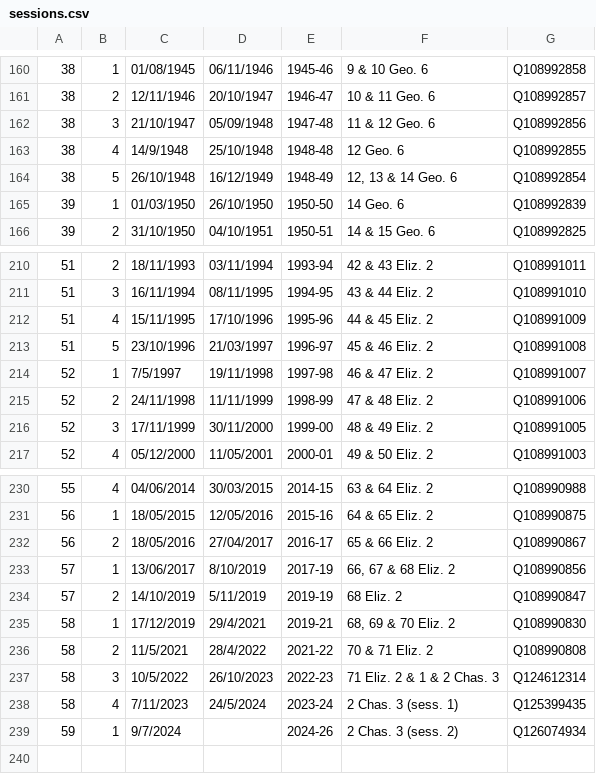
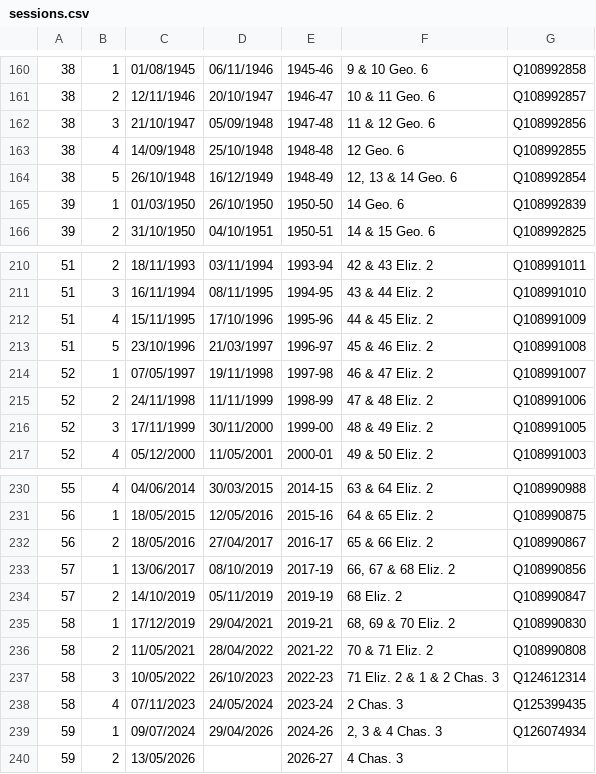
Before and after one commit to ukparliament/regnal_years, a CSV file: db/data/sessions.csv, drawn as a sheet; only a part is shown, gaps mark what is left out.

Commit message:
2nd session of 60th parliament

```diff
--- a/db/data/sessions.csv
+++ b/db/data/sessions.csv
@@ -162,3 +162,3 @@
 38,3,21/10/1947,05/09/1948,1947-48,11 & 12 Geo. 6,Q108992856
-38,4,14/9/1948,25/10/1948,1948-48,12 Geo. 6,Q108992855
+38,4,14/09/1948,25/10/1948,1948-48,12 Geo. 6,Q108992855
 38,5,26/10/1948,16/12/1949,1948-49,"12, 13 & 14 Geo. 6",Q108992854
@@ -213,3 +213,3 @@
 51,5,23/10/1996,21/03/1997,1996-97,45 & 46 Eliz. 2,Q108991008
-52,1,7/5/1997,19/11/1998,1997-98,46 & 47 Eliz. 2,Q108991007
+52,1,07/05/1997,19/11/1998,1997-98,46 & 47 Eliz. 2,Q108991007
 52,2,24/11/1998,11/11/1999,1998-99,47 & 48 Eliz. 2,Q108991006
@@ -232,8 +232,9 @@
 56,2,18/05/2016,27/04/2017,2016-17,65 & 66 Eliz. 2,Q108990867
-57,1,13/06/2017,8/10/2019,2017-19,"66, 67 & 68 Eliz. 2",Q108990856
-57,2,14/10/2019,5/11/2019,2019-19,68 Eliz. 2,Q108990847
-58,1,17/12/2019,29/4/2021,2019-21,"68, 69 & 70 Eliz. 2",Q108990830
-58,2,11/5/2021,28/4/2022,2021-22,70 & 71 Eliz. 2,Q108990808
-58,3,10/5/2022,26/10/2023,2022-23,71 Eliz. 2 & 1 & 2 Chas. 3,Q124612314
-58,4,7/11/2023,24/5/2024,2023-24,2 Chas. 3 (sess. 1),Q125399435
-59,1,9/7/2024,,2024-26,2 Chas. 3 (sess. 2),Q126074934
+57,1,13/06/2017,08/10/2019,2017-19,"66, 67 & 68 Eliz. 2",Q108990856
+57,2,14/10/2019,05/11/2019,2019-19,68 Eliz. 2,Q108990847
+58,1,17/12/2019,29/04/2021,2019-21,"68, 69 & 70 Eliz. 2",Q108990830
+58,2,11/05/2021,28/04/2022,2021-22,70 & 71 Eliz. 2,Q108990808
+58,3,10/05/2022,26/10/2023,2022-23,71 Eliz. 2 & 1 & 2 Chas. 3,Q124612314
+58,4,07/11/2023,24/05/2024,2023-24,2 Chas. 3 ,Q125399435
+59,1,09/07/2024,29/04/2026,2024-26,"2, 3 & 4 Chas. 3",Q126074934
+59,2,13/05/2026,,2026-27,4 Chas. 3,
```
